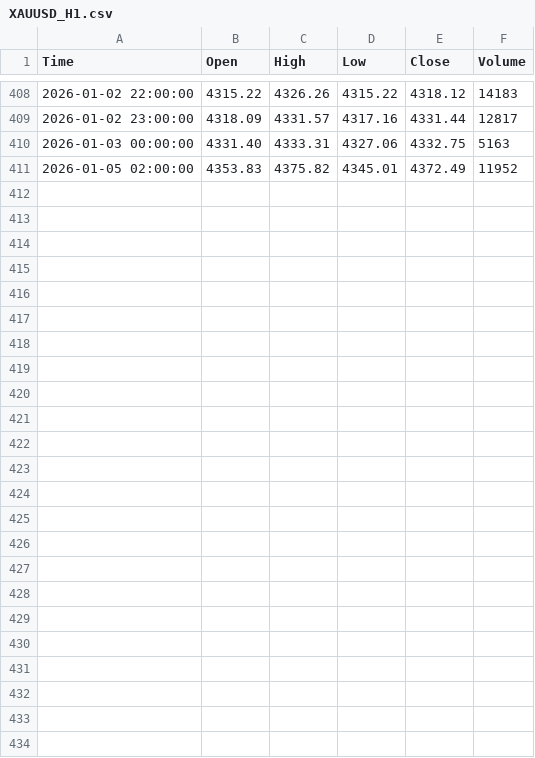
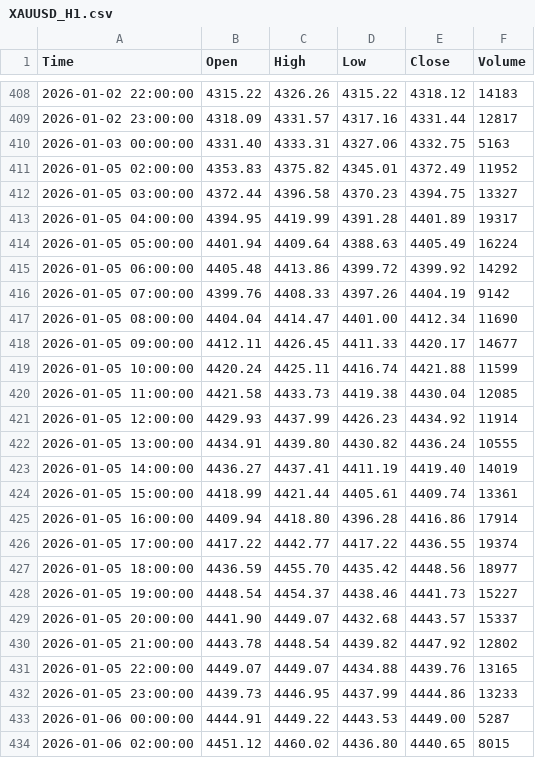
Before and after one commit to younuskamal/GIA, a CSV file: data/XAUUSD_H1.csv, drawn as a sheet; only a part is shown, gaps mark what is left out.

```diff
--- a/data/XAUUSD_H1.csv
+++ b/data/XAUUSD_H1.csv
@@ -411 +411,24 @@ Time,Open,High,Low,Close,Volume
 2026-01-05 02:00:00,4353.83,4375.82,4345.01,4372.49,11952
+2026-01-05 03:00:00,4372.44,4396.58,4370.23,4394.75,13327
+2026-01-05 04:00:00,4394.95,4419.99,4391.28,4401.89,19317
+2026-01-05 05:00:00,4401.94,4409.64,4388.63,4405.49,16224
+2026-01-05 06:00:00,4405.48,4413.86,4399.72,4399.92,14292
+2026-01-05 07:00:00,4399.76,4408.33,4397.26,4404.19,9142
+2026-01-05 08:00:00,4404.04,4414.47,4401.00,4412.34,11690
+2026-01-05 09:00:00,4412.11,4426.45,4411.33,4420.17,14677
+2026-01-05 10:00:00,4420.24,4425.11,4416.74,4421.88,11599
+2026-01-05 11:00:00,4421.58,4433.73,4419.38,4430.04,12085
+2026-01-05 12:00:00,4429.93,4437.99,4426.23,4434.92,11914
+2026-01-05 13:00:00,4434.91,4439.80,4430.82,4436.24,10555
+2026-01-05 14:00:00,4436.27,4437.41,4411.19,4419.40,14019
+2026-01-05 15:00:00,4418.99,4421.44,4405.61,4409.74,13361
+2026-01-05 16:00:00,4409.94,4418.80,4396.28,4416.86,17914
+2026-01-05 17:00:00,4417.22,4442.77,4417.22,4436.55,19374
+2026-01-05 18:00:00,4436.59,4455.70,4435.42,4448.56,18977
+2026-01-05 19:00:00,4448.54,4454.37,4438.46,4441.73,15227
+2026-01-05 20:00:00,4441.90,4449.07,4432.68,4443.57,15337
+2026-01-05 21:00:00,4443.78,4448.54,4439.82,4447.92,12802
+2026-01-05 22:00:00,4449.07,4449.07,4434.88,4439.76,13165
+2026-01-05 23:00:00,4439.73,4446.95,4437.99,4444.86,13233
+2026-01-06 00:00:00,4444.91,4449.22,4443.53,4449.00,5287
+2026-01-06 02:00:00,4451.12,4460.02,4436.80,4440.65,8015
```
Also changed, not shown: data/XAUUSD_M1.csv, data/XAUUSD_M15.csv, 7 other files.
